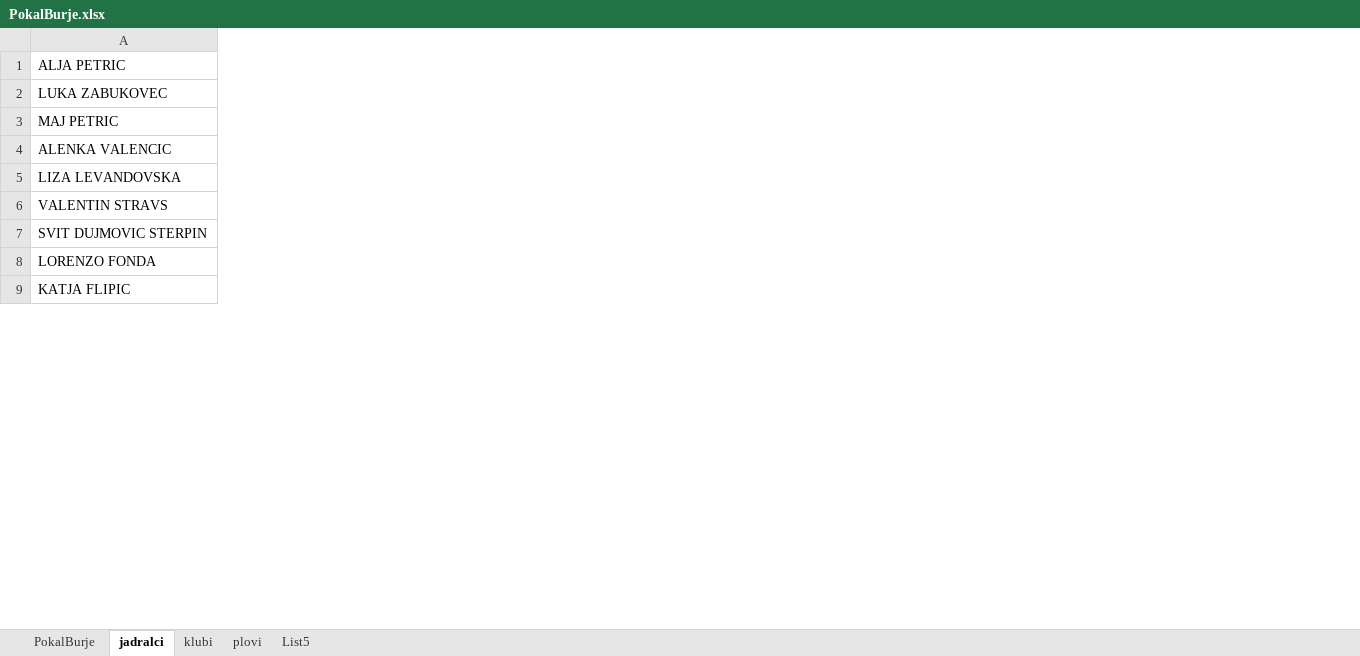
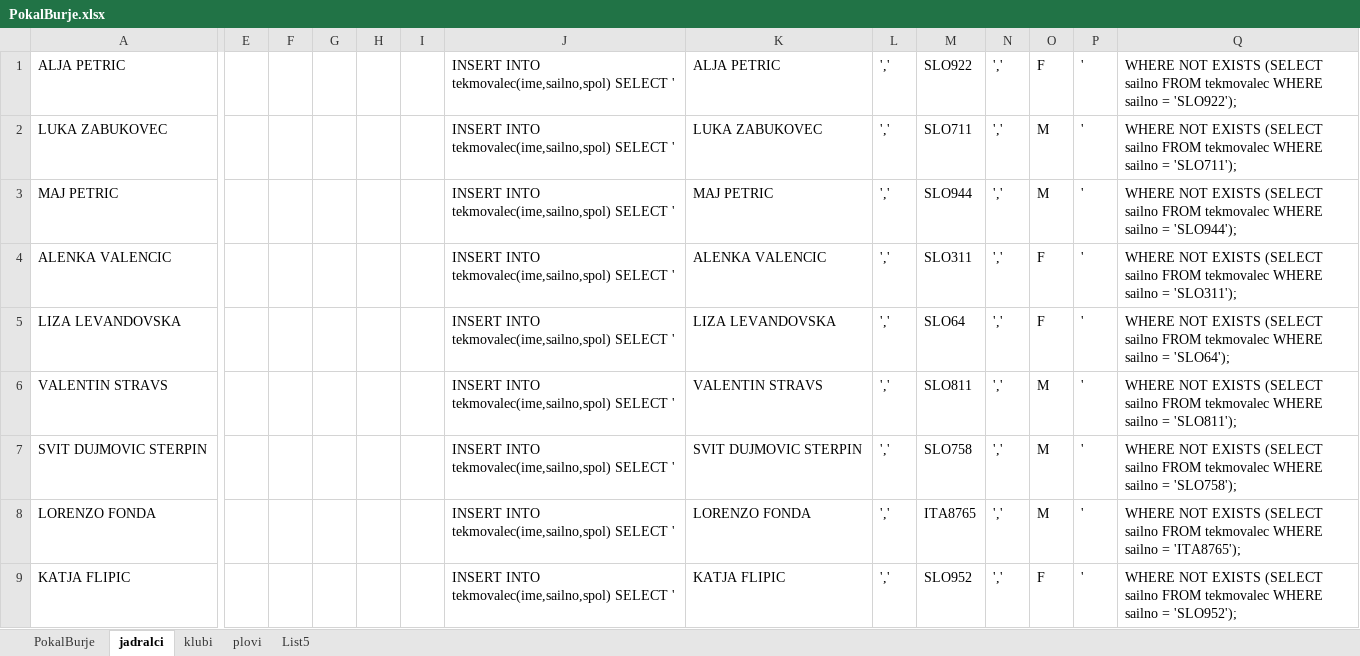
Before and after one commit to JureMB/BazaRegat, an Excel workbook: podatki/PokalBurje/PokalBurje.xlsx, sheet jadralci, drawn as a sheet; only a part is shown, gaps mark what is left out; values as stored, in another font and other column widths than the file's, no borders; the diff names each change by its address in the sheet, - before the commit and + after, or states it on an @@ line.

```diff
--- a/podatki/PokalBurje/PokalBurje.xlsx (sheet jadralci)
+++ b/podatki/PokalBurje/PokalBurje.xlsx (sheet jadralci)
+column E, empty
+column F, empty
+column G, empty
+column H, empty
+column I, empty
+column J, rows 1-9: all INSERT INTO tekmovalec(ime,sailno,spol) SELECT '
+column K, rows 1-9: ALJA PETRIC | LUKA ZABUKOVEC | MAJ PETRIC | ALENKA VALENCIC | LIZA LEVANDOVSKA | VALENTIN STRAVS | SVIT DUJMOVIC STERPIN | LORENZO FONDA | KATJA FLIPIC
+column L, rows 1-9: all ','
+column M, rows 1-9: SLO922 | SLO711 | SLO944 | SLO311 | SLO64 | SLO811 | SLO758 | ITA8765 | SLO952
+column N, rows 1-9: all ','
+column O, rows 1-9: F | M | M | F | F | M | M | M | F
+column P, rows 1-9: all '
+column Q, rows 1-9: WHERE NOT EXISTS (SELECT sailno FROM tekmovalec WHERE sailno = 'SLO922'); | WHERE NOT EXISTS (SELECT sailno FROM tekmovalec WHERE sailno = 'SLO711'); | WHERE NOT EXISTS (SELECT sailno FROM tekmovalec WHERE sailno = 'SLO944'); | WHERE NOT EXISTS (SELECT sailno FROM tekmovalec WHERE sailno = 'SLO311'); | WHERE NOT EXISTS (SELECT sailno FROM tekmovalec WHERE sailno = 'SLO64'); | WHERE NOT EXISTS (SELECT sailno FROM tekmovalec WHERE sailno = 'SLO811'); | WHERE NOT EXISTS (SELECT sailno FROM tekmovalec WHERE sailno = 'SLO758'); | WHERE NOT EXISTS (SELECT sailno FROM tekmovalec WHERE sailno = 'ITA8765'); | WHERE NOT EXISTS (SELECT sailno FROM tekmovalec WHERE sailno = 'SLO952');
```
Also changed, not shown: sheet klubi, sheet plovi, podatki/ZlatoSidro/ZlatoSidro.xlsx, 1 other file.
